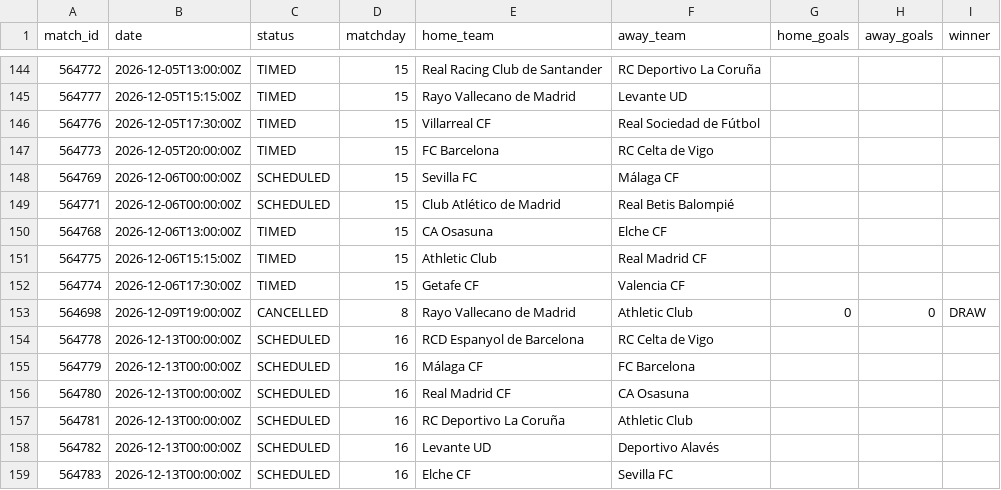
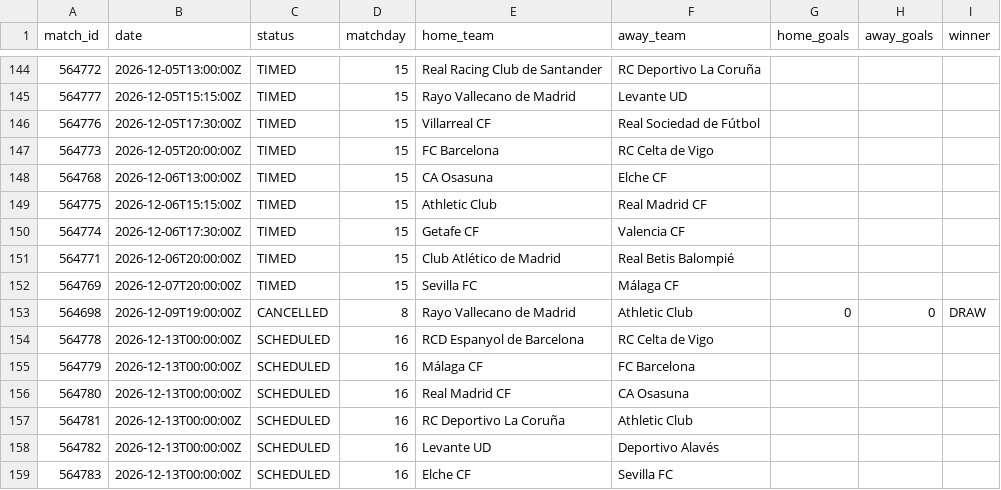
Before and after one commit to kothetsoe11878-bet/analysis-football-bot, a CSV file: data/results/la_liga_current.csv, drawn as a sheet; only a part is shown, gaps mark what is left out.

```diff
--- a/data/results/la_liga_current.csv
+++ b/data/results/la_liga_current.csv
@@ -147,4 +147,2 @@
 564773,2026-12-05T20:00:00Z,TIMED,15,FC Barcelona,RC Celta de Vigo,,,
-564769,2026-12-06T00:00:00Z,SCHEDULED,15,Sevilla FC,Málaga CF,,,
-564771,2026-12-06T00:00:00Z,SCHEDULED,15,Club Atlético de Madrid,Real Betis Balompié,,,
 564768,2026-12-06T13:00:00Z,TIMED,15,CA Osasuna,Elche CF,,,
@@ -152,2 +150,4 @@
 564774,2026-12-06T17:30:00Z,TIMED,15,Getafe CF,Valencia CF,,,
+564771,2026-12-06T20:00:00Z,TIMED,15,Club Atlético de Madrid,Real Betis Balompié,,,
+564769,2026-12-07T20:00:00Z,TIMED,15,Sevilla FC,Málaga CF,,,
 564698,2026-12-09T19:00:00Z,CANCELLED,8,Rayo Vallecano de Madrid,Athletic Club,0,0,DRAW
```
